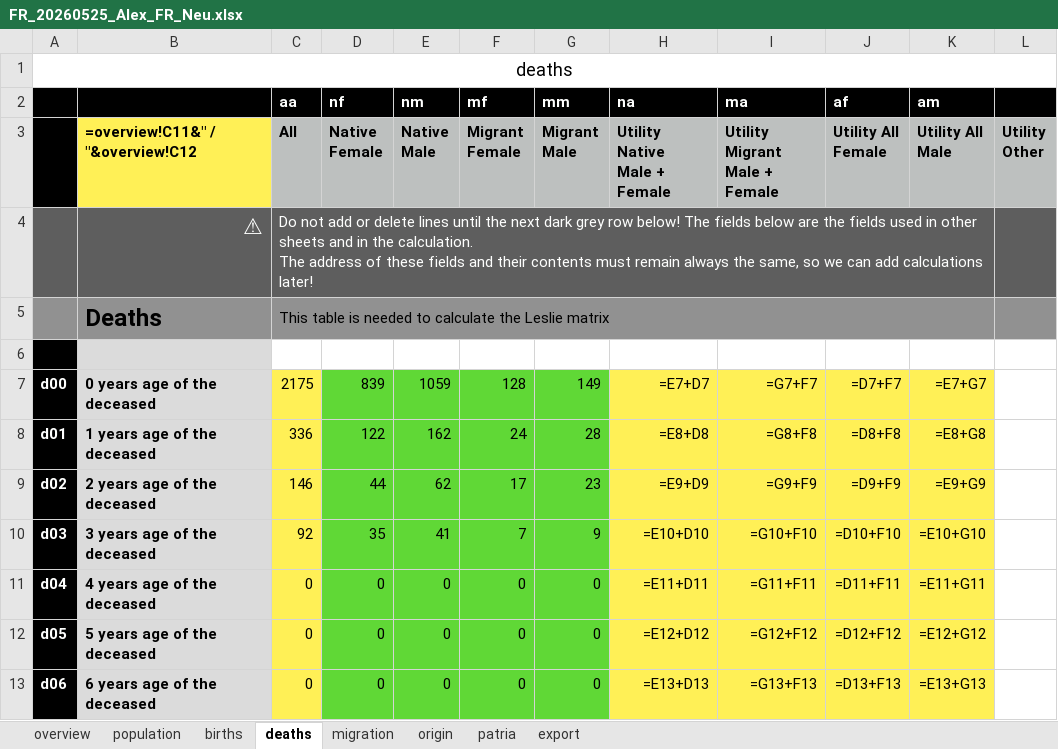
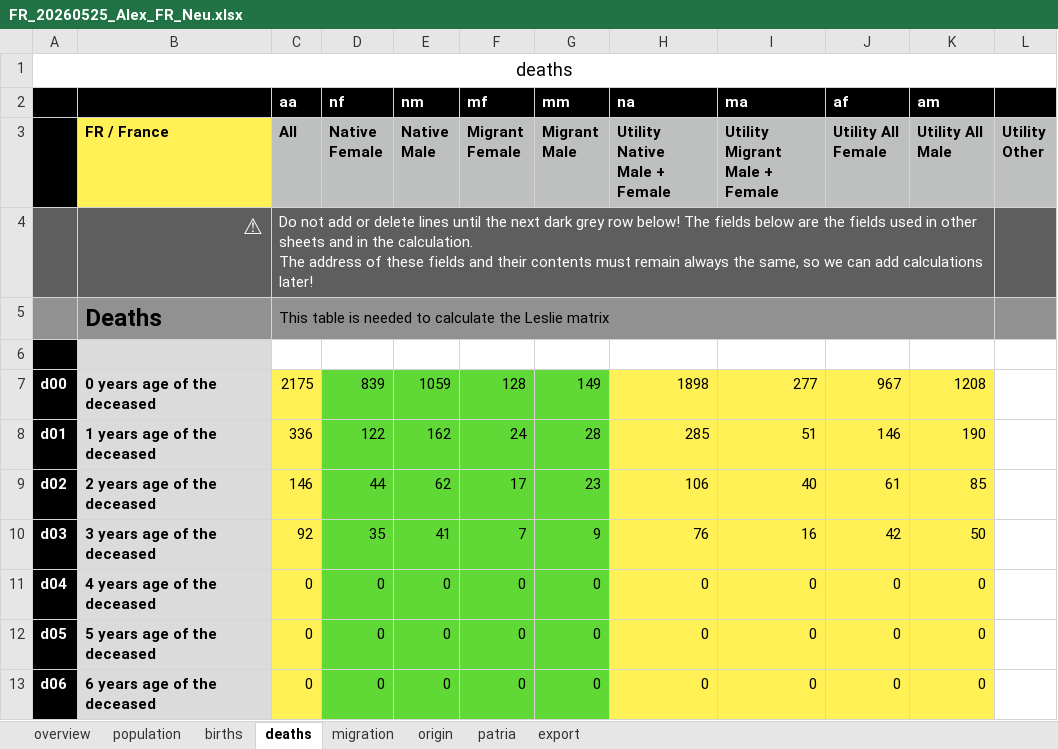
Before and after one commit to MatthiasNoether/20260509-plausibility-analysis, an Excel workbook: data/FR_20260525_Alex_FR_Neu.xlsx, sheet deaths, drawn as a sheet; only a part is shown; values as stored, in another font and other column widths than the file's, no borders; formulas without a stored value are shown as written; the diff covers the shown part only; the diff names each change by its address in the sheet, - before the commit and + after, or states it on an @@ line.

```diff
--- a/data/FR_20260525_Alex_FR_Neu.xlsx (sheet deaths)
+++ b/data/FR_20260525_Alex_FR_Neu.xlsx (sheet deaths)
-B3: =overview!C11&" / "&overview!C12
+B3: FR / France
-H7 (na): =E7+D7
+H7 (na): 1898
-I7 (ma): =G7+F7
+I7 (ma): 277
-J7 (af): =D7+F7
+J7 (af): 967
-K7 (am): =E7+G7
+K7 (am): 1208
-H8 (na): =E8+D8
+H8 (na): 285
-I8 (ma): =G8+F8
+I8 (ma): 51
-J8 (af): =D8+F8
+J8 (af): 146
-K8 (am): =E8+G8
+K8 (am): 190
-H9 (na): =E9+D9
+H9 (na): 106
-I9 (ma): =G9+F9
+I9 (ma): 40
-J9 (af): =D9+F9
+J9 (af): 61
-K9 (am): =E9+G9
+K9 (am): 85
-H10 (na): =E10+D10
+H10 (na): 76
-I10 (ma): =G10+F10
+I10 (ma): 16
-J10 (af): =D10+F10
+J10 (af): 42
-K10 (am): =E10+G10
+K10 (am): 50
-H11 (na): =E11+D11
+H11 (na): 0
-I11 (ma): =G11+F11
+I11 (ma): 0
-J11 (af): =D11+F11
+J11 (af): 0
-K11 (am): =E11+G11
+K11 (am): 0
-H12 (na): =E12+D12
+H12 (na): 0
-I12 (ma): =G12+F12
+I12 (ma): 0
-J12 (af): =D12+F12
+J12 (af): 0
-K12 (am): =E12+G12
+K12 (am): 0
-H13 (na): =E13+D13
+H13 (na): 0
-I13 (ma): =G13+F13
+I13 (ma): 0
-J13 (af): =D13+F13
+J13 (af): 0
-K13 (am): =E13+G13
+K13 (am): 0
```
Also changed, not shown: 381 edited cells elsewhere in this sheet, sheet export, sheet migration, sheet population, sheet patria, sheet origin, sheet births, 1 more sheet, data/AT_20260525_Matthias_AT.xlsx, data/DE_20260525_Matthias_DE.xlsx, 37 other files.
